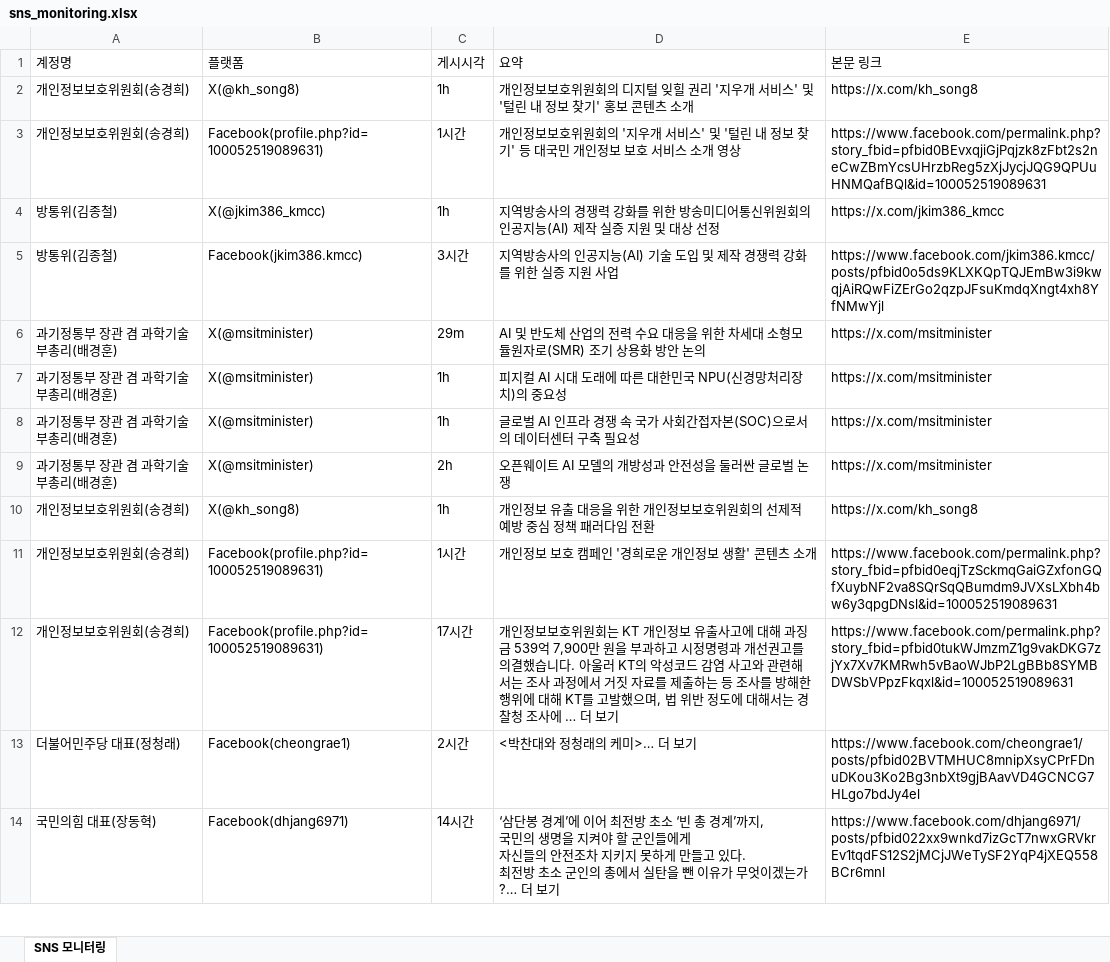
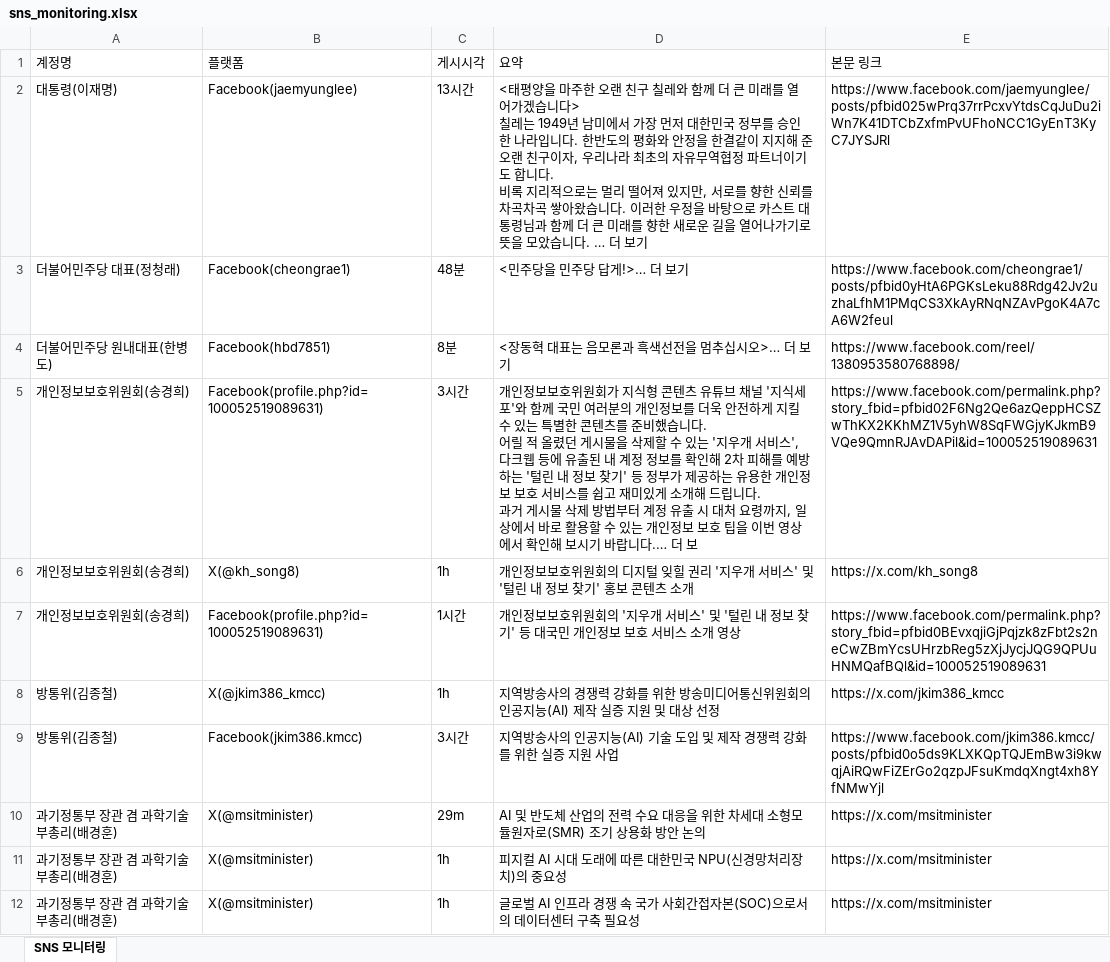
Before and after one commit to jihihi8214/sns_monitoring, an Excel workbook: data/sns_monitoring.xlsx, sheet SNS 모니터링, drawn as a sheet; only a part is shown; the shorter side is filled out with more unchanged rows; values as stored, in another font and other column widths than the file's, no borders; ↵ is a line break in a cell; the diff names each change by its address in the sheet, - before the commit and + after, or states it on an @@ line.

```diff
--- a/data/sns_monitoring.xlsx (sheet SNS 모니터링)
+++ b/data/sns_monitoring.xlsx (sheet SNS 모니터링)
+row 2: 대통령(이재명) | Facebook(jaemyunglee) | 13시간 | <태평양을 마주한 오랜 친구 칠레와 함께 더 큰 미래를 열어가겠습니다> ↵ 칠레는 1949년 남미에서 가장 먼저 대한민국 정부를 승인한 나라입니다. 한반도의 평화와 안정을 한결같이 지지해 준 오랜 친구이자, 우리나라 최초의 자유무역협정 파트너이기도 합니다. ↵ 비록 지리적으로는 멀리 떨어져 있지만, 서로를 향한 신뢰를 차곡차곡 쌓아왔습니다. 이러한 우정을 바탕으로 카스트 대통령님과 함께 더 큰 미래를 향한 새로운 길을 열어나가기로 뜻을 모았습니다. … 더 보기 | https://www.facebook.com/jaemyunglee/posts/pfbid025wPrq37rrPcxvYtdsCqJuDu2iWn7K41DTCbZxfmPvUFhoNCC1GyEnT3KyC7JYSJRl
+row 3: 더불어민주당 대표(정청래) | Facebook(cheongrae1) | 48분 | <민주당을 민주당 답게!>… 더 보기 | https://www.facebook.com/cheongrae1/posts/pfbid0yHtA6PGKsLeku88Rdg42Jv2uzhaLfhM1PMqCS3XkAyRNqNZAvPgoK4A7cA6W2feul
+row 4: 더불어민주당 원내대표(한병도) | Facebook(hbd7851) | 8분 | <장동혁 대표는 음모론과 흑색선전을 멈추십시오>… 더 보기 | https://www.facebook.com/reel/1380953580768898/
+row 5: 개인정보보호위원회(송경희) | Facebook(profile.php?id=100052519089631) | 3시간 | 개인정보보호위원회가 지식형 콘텐츠 유튜브 채널 '지식세포'와 함께 국민 여러분의 개인정보를 더욱 안전하게 지킬 수 있는 특별한 콘텐츠를 준비했습니다. ↵ 어릴 적 올렸던 게시물을 삭제할 수 있는 '지우개 서비스', 다크웹 등에 유출된 내 계정 정보를 확인해 2차 피해를 예방하는 '털린 내 정보 찾기' 등 정부가 제공하는 유용한 개인정보 보호 서비스를 쉽고 재미있게 소개해 드립니다. ↵ 과거 게시물 삭제 방법부터 계정 유출 시 대처 요령까지, 일상에서 바로 활용할 수 있는 개인정보 보호 팁을 이번 영상에서 확인해 보시기 바랍니다.… 더 보 | https://www.facebook.com/permalink.php?story_fbid=pfbid02F6Ng2Qe6azQeppHCSZwThKX2KKhMZ1V5yhW8SqFWGjyKJkmB9VQe9QmnRJAvDAPil&id=100052519089631
```
Also changed, not shown: 4 other files.
